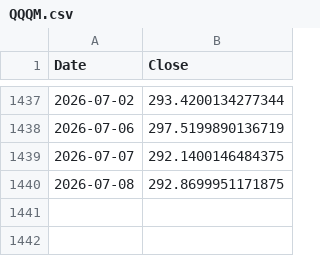
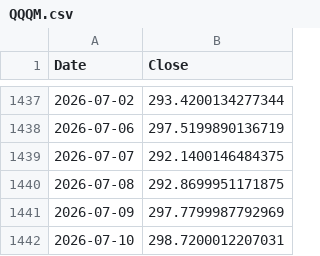
Before and after one commit to dizhangai-star/auto-invest-strategy, a CSV file: data/QQQM.csv, drawn as a sheet; only a part is shown, gaps mark what is left out; the diff names each change by its address in the sheet, - before the commit and + after, or states it on an @@ line.

```diff
--- a/data/QQQM.csv
+++ b/data/QQQM.csv
+row 1441: 2026-07-09 | 297.7799987792969
+row 1442: 2026-07-10 | 298.7200012207031
```
Also changed, not shown: data/QQQ.csv, data/SPY.csv, 9 other files.
